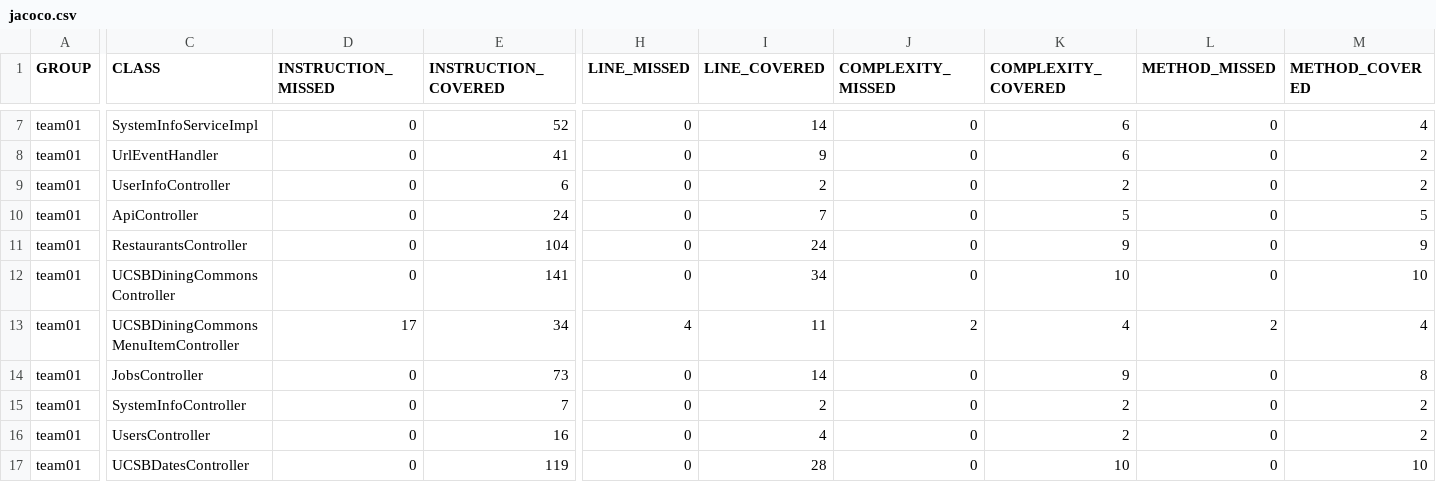
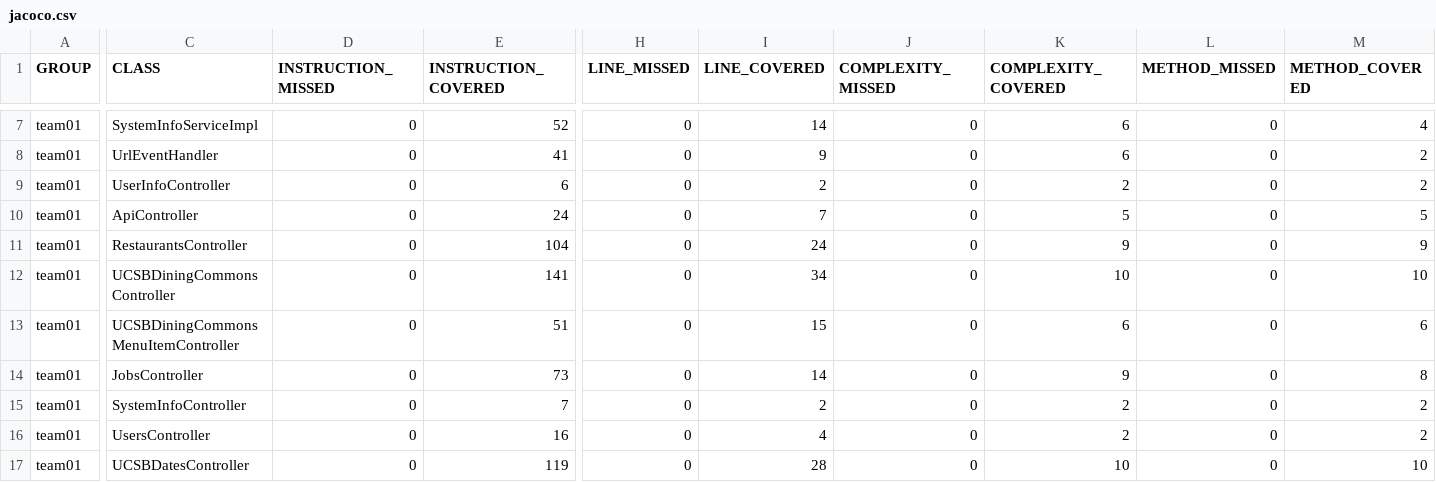
Before and after one commit to ucsb-cs156-f26/team01-f26-08, a CSV file: prs/55/jacoco/jacoco.csv, drawn as a sheet; only a part is shown, gaps mark what is left out; the diff names each change by its address in the sheet, - before the commit and + after, or states it on an @@ line.

```diff
--- a/prs/55/jacoco/jacoco.csv
+++ b/prs/55/jacoco/jacoco.csv
-D13 (INSTRUCTION_MISSED): 17
+D13 (INSTRUCTION_MISSED): 0
-E13 (INSTRUCTION_COVERED): 34
+E13 (INSTRUCTION_COVERED): 51
-H13 (LINE_MISSED): 4
+H13 (LINE_MISSED): 0
-I13 (LINE_COVERED): 11
+I13 (LINE_COVERED): 15
-J13 (COMPLEXITY_MISSED): 2
+J13 (COMPLEXITY_MISSED): 0
-K13 (COMPLEXITY_COVERED): 4
+K13 (COMPLEXITY_COVERED): 6
-L13 (METHOD_MISSED): 2
+L13 (METHOD_MISSED): 0
-M13 (METHOD_COVERED): 4
+M13 (METHOD_COVERED): 6
```
Also changed, not shown: 7 other files.
